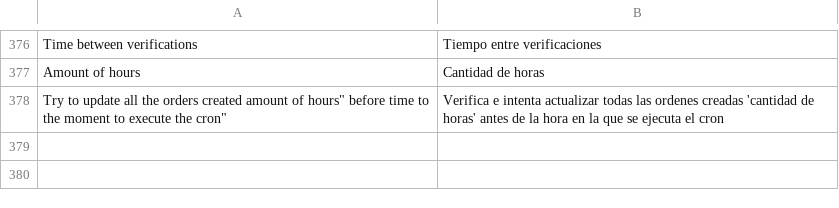
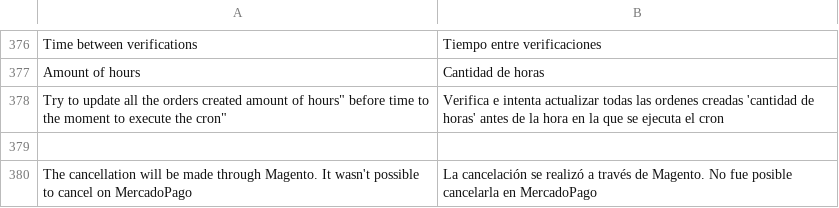
Before and after one commit to mercadopago/cart-magento, a CSV file: 1.6.x-1.9.x/app/locale/es_AR/MercadoPago_Core.csv, drawn as a sheet; only a part is shown, gaps mark what is left out; the diff names each change by its address in the sheet, - before the commit and + after, or states it on an @@ line.

```diff
--- a/1.6.x-1.9.x/app/locale/es_AR/MercadoPago_Core.csv
+++ b/1.6.x-1.9.x/app/locale/es_AR/MercadoPago_Core.csv
+row 379: (empty)
+row 380: The cancellation will be made through Magento. It wasn't possible to cancel on MercadoPago | La cancelación se realizó a través de Magento. No fue posible cancelarla en MercadoPago
```
Also changed, not shown: 4 other files.
